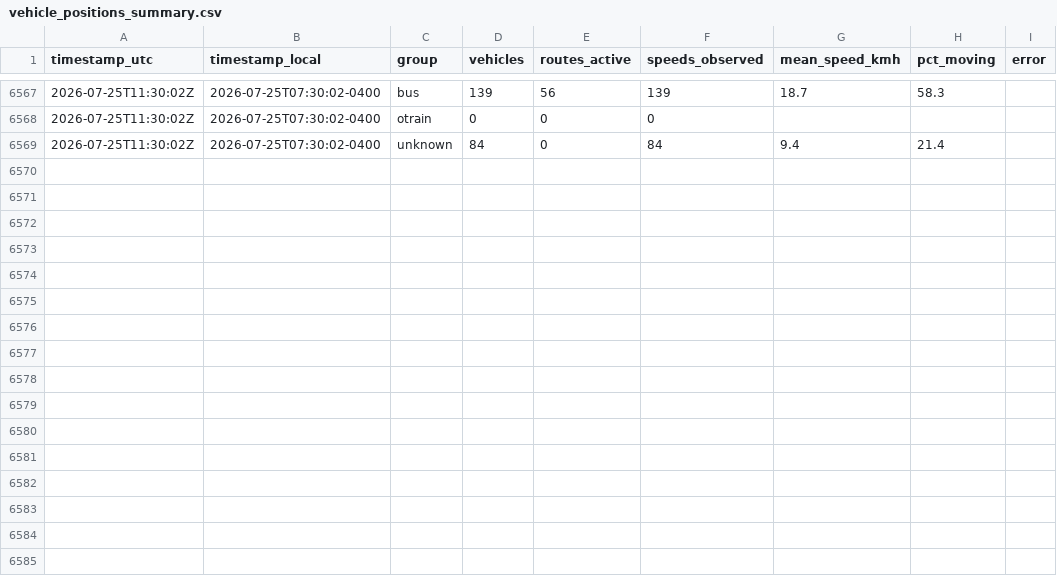
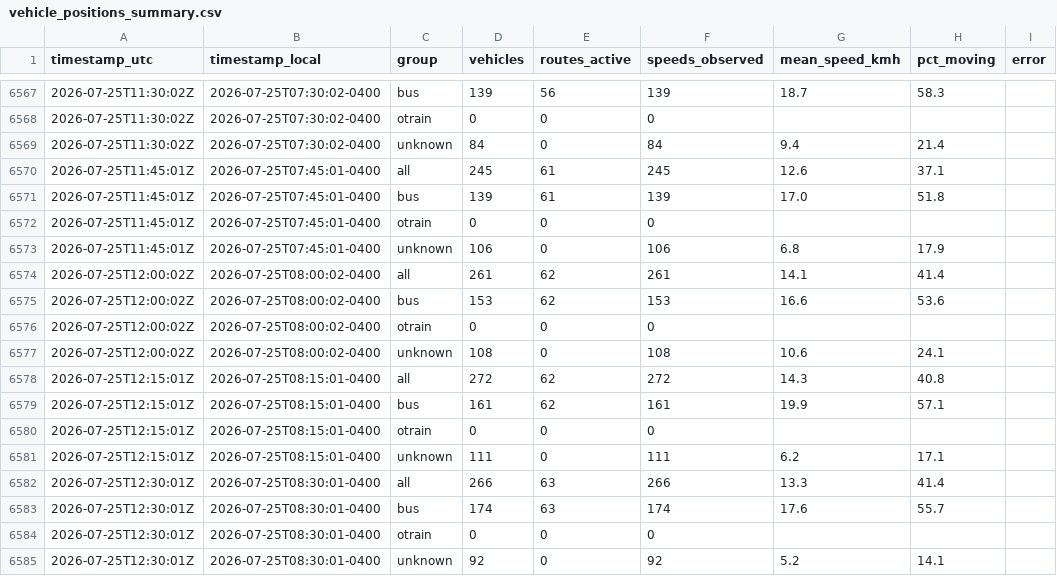
Before and after one commit to OttawaVisuals/Ottawa-Visuals, a CSV file: OC_Transpo/rt_data/vehicle_positions_summary.csv, drawn as a sheet; only a part is shown, gaps mark what is left out.

```diff
--- a/OC_Transpo/rt_data/vehicle_positions_summary.csv
+++ b/OC_Transpo/rt_data/vehicle_positions_summary.csv
@@ -6569 +6569,17 @@ timestamp_utc,timestamp_local,group,vehicles,routes_active,speeds_observed,mean_
 2026-07-25T11:30:02Z,2026-07-25T07:30:02-0400,unknown,84,0,84,9.4,21.4,
+2026-07-25T11:45:01Z,2026-07-25T07:45:01-0400,all,245,61,245,12.6,37.1,
+2026-07-25T11:45:01Z,2026-07-25T07:45:01-0400,bus,139,61,139,17.0,51.8,
+2026-07-25T11:45:01Z,2026-07-25T07:45:01-0400,otrain,0,0,0,,,
+2026-07-25T11:45:01Z,2026-07-25T07:45:01-0400,unknown,106,0,106,6.8,17.9,
+2026-07-25T12:00:02Z,2026-07-25T08:00:02-0400,all,261,62,261,14.1,41.4,
+2026-07-25T12:00:02Z,2026-07-25T08:00:02-0400,bus,153,62,153,16.6,53.6,
+2026-07-25T12:00:02Z,2026-07-25T08:00:02-0400,otrain,0,0,0,,,
+2026-07-25T12:00:02Z,2026-07-25T08:00:02-0400,unknown,108,0,108,10.6,24.1,
+2026-07-25T12:15:01Z,2026-07-25T08:15:01-0400,all,272,62,272,14.3,40.8,
+2026-07-25T12:15:01Z,2026-07-25T08:15:01-0400,bus,161,62,161,19.9,57.1,
+2026-07-25T12:15:01Z,2026-07-25T08:15:01-0400,otrain,0,0,0,,,
+2026-07-25T12:15:01Z,2026-07-25T08:15:01-0400,unknown,111,0,111,6.2,17.1,
+2026-07-25T12:30:01Z,2026-07-25T08:30:01-0400,all,266,63,266,13.3,41.4,
+2026-07-25T12:30:01Z,2026-07-25T08:30:01-0400,bus,174,63,174,17.6,55.7,
+2026-07-25T12:30:01Z,2026-07-25T08:30:01-0400,otrain,0,0,0,,,
+2026-07-25T12:30:01Z,2026-07-25T08:30:01-0400,unknown,92,0,92,5.2,14.1,
```
Also changed, not shown: OC_Transpo/rt_data/trip_updates_summary.csv, 1 other file.
